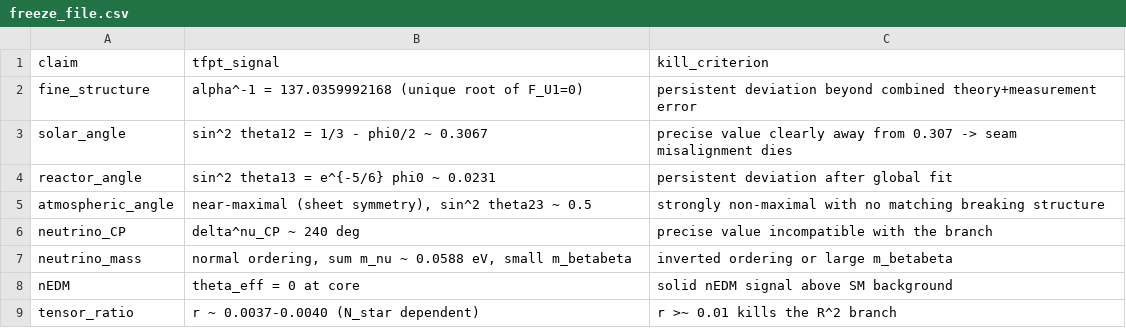
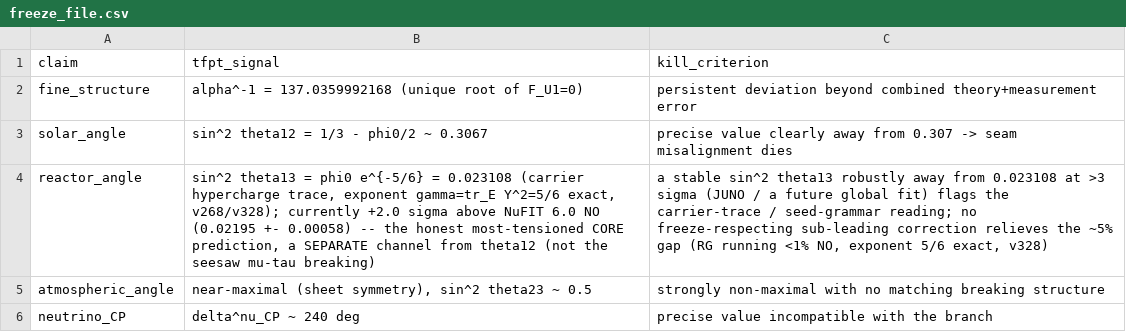
Before and after one commit to sthamann/tfpt5-shadow, a CSV file: verification/freeze_file.csv, drawn as a sheet; only a part is shown; the shorter side is filled out with more unchanged rows.

```diff
--- a/verification/freeze_file.csv
+++ b/verification/freeze_file.csv
@@ -3,3 +3,3 @@ fine_structure,"alpha^-1 = 137.0359992168 (unique root of F_U1=0)","persistent d
 solar_angle,"sin^2 theta12 = 1/3 - phi0/2 ~ 0.3067","precise value clearly away from 0.307 -> seam misalignment dies"
-reactor_angle,"sin^2 theta13 = e^{-5/6} phi0 ~ 0.0231","persistent deviation after global fit"
+reactor_angle,"sin^2 theta13 = phi0 e^{-5/6} = 0.023108 (carrier hypercharge trace, exponent gamma=tr_E Y^2=5/6 exact, v268/v328); currently +2.0 sigma above NuFIT 6.0 NO (0.02195 +- 0.00058) -- the honest most-tensioned CORE prediction, a SEPARATE channel from theta12 (not the seesaw mu-tau breaking)","a stable sin^2 theta13 robustly away from 0.023108 at >3 sigma (JUNO / a future global fit) flags the carrier-trace / seed-grammar reading; no freeze-respecting sub-leading correction relieves the ~5% gap (RG running <1% NO, exponent 5/6 exact, v328)"
 atmospheric_angle,"near-maximal (sheet symmetry), sin^2 theta23 ~ 0.5","strongly non-maximal with no matching breaking structure"
```
Also changed, not shown: verification/docs_map.csv, verification/website_map.csv, 27 other files.
